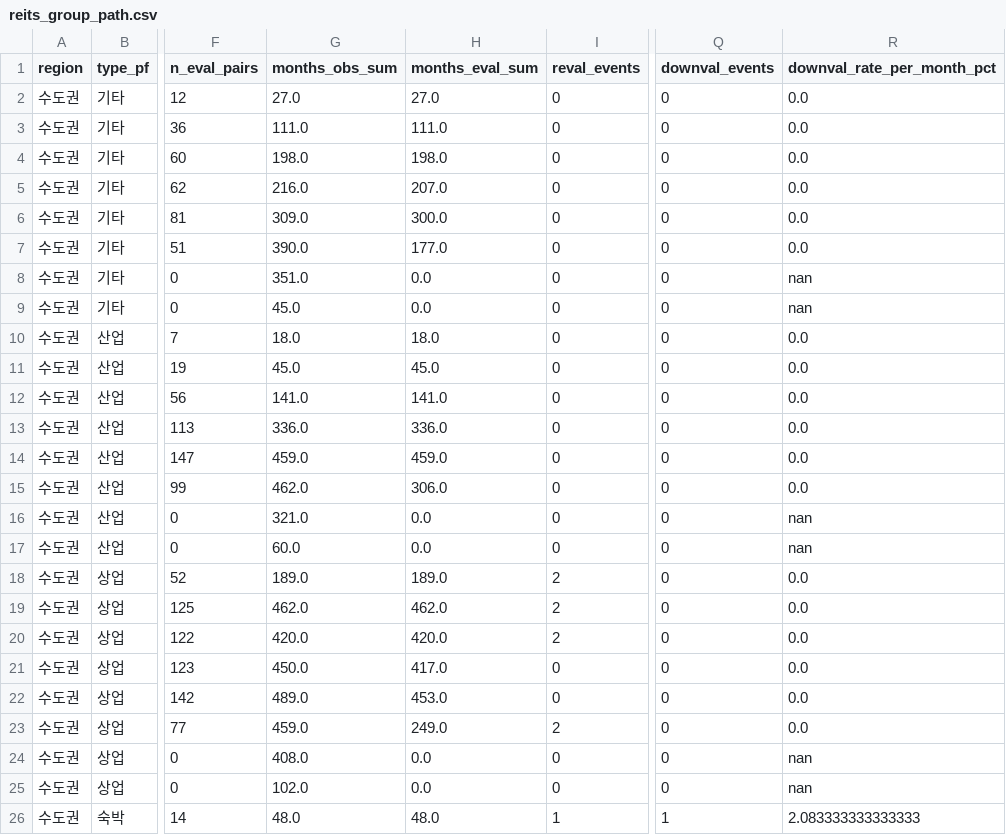
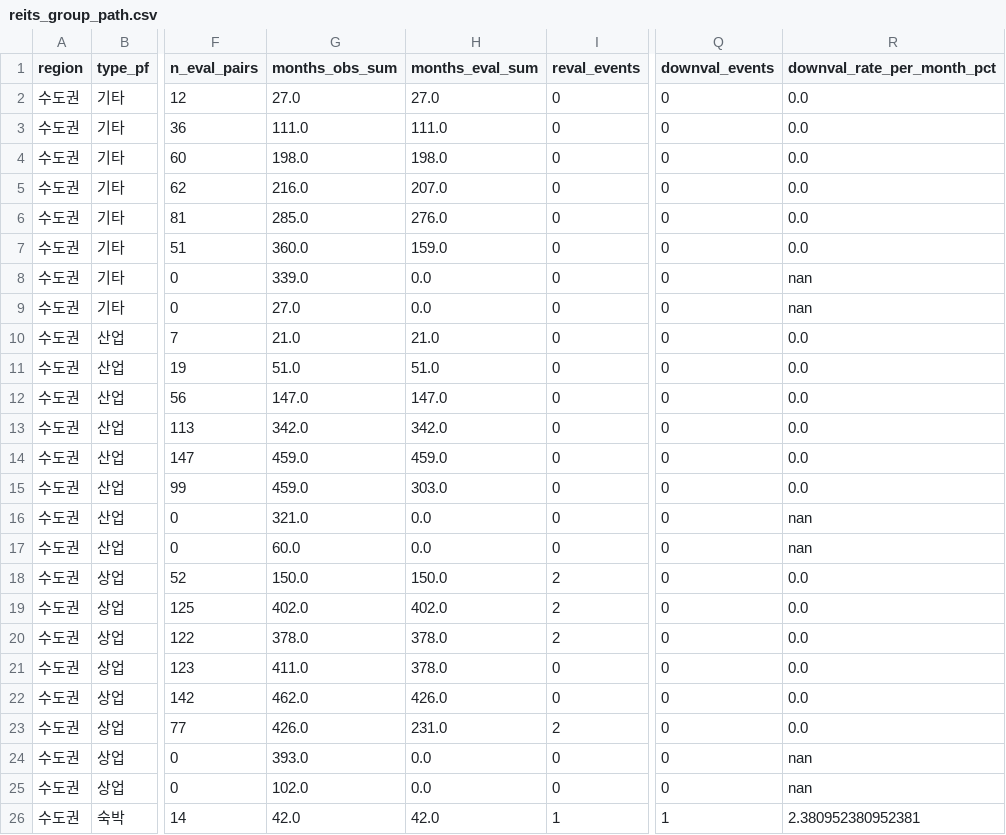
Before and after one commit to OntologyForCapital/pf-aftercare-dashboard, a CSV file: data/location/reits_group_path.csv, drawn as a sheet; only a part is shown, gaps mark what is left out; the diff covers the shown part only; the diff names each change by its address in the sheet, - before the commit and + after, or states it on an @@ line.

```diff
--- a/data/location/reits_group_path.csv
+++ b/data/location/reits_group_path.csv
-G6 (months_obs_sum): 309.0
+G6 (months_obs_sum): 285.0
-H6 (months_eval_sum): 300.0
+H6 (months_eval_sum): 276.0
-G7 (months_obs_sum): 390.0
+G7 (months_obs_sum): 360.0
-H7 (months_eval_sum): 177.0
+H7 (months_eval_sum): 159.0
-G8 (months_obs_sum): 351.0
+G8 (months_obs_sum): 339.0
-G9 (months_obs_sum): 45.0
+G9 (months_obs_sum): 27.0
-G10 (months_obs_sum): 18.0
+G10 (months_obs_sum): 21.0
-H10 (months_eval_sum): 18.0
+H10 (months_eval_sum): 21.0
-G11 (months_obs_sum): 45.0
+G11 (months_obs_sum): 51.0
-H11 (months_eval_sum): 45.0
+H11 (months_eval_sum): 51.0
-G12 (months_obs_sum): 141.0
+G12 (months_obs_sum): 147.0
-H12 (months_eval_sum): 141.0
+H12 (months_eval_sum): 147.0
-G13 (months_obs_sum): 336.0
+G13 (months_obs_sum): 342.0
-H13 (months_eval_sum): 336.0
+H13 (months_eval_sum): 342.0
-G15 (months_obs_sum): 462.0
+G15 (months_obs_sum): 459.0
-H15 (months_eval_sum): 306.0
+H15 (months_eval_sum): 303.0
-G18 (months_obs_sum): 189.0
+G18 (months_obs_sum): 150.0
-H18 (months_eval_sum): 189.0
+H18 (months_eval_sum): 150.0
-G19 (months_obs_sum): 462.0
+G19 (months_obs_sum): 402.0
-H19 (months_eval_sum): 462.0
+H19 (months_eval_sum): 402.0
-G20 (months_obs_sum): 420.0
+G20 (months_obs_sum): 378.0
-H20 (months_eval_sum): 420.0
+H20 (months_eval_sum): 378.0
-G21 (months_obs_sum): 450.0
+G21 (months_obs_sum): 411.0
-H21 (months_eval_sum): 417.0
+H21 (months_eval_sum): 378.0
-G22 (months_obs_sum): 489.0
+G22 (months_obs_sum): 462.0
-H22 (months_eval_sum): 453.0
+H22 (months_eval_sum): 426.0
-G23 (months_obs_sum): 459.0
+G23 (months_obs_sum): 426.0
-H23 (months_eval_sum): 249.0
+H23 (months_eval_sum): 231.0
-G24 (months_obs_sum): 408.0
+G24 (months_obs_sum): 393.0
-G26 (months_obs_sum): 48.0
+G26 (months_obs_sum): 42.0
-H26 (months_eval_sum): 48.0
+H26 (months_eval_sum): 42.0
-R26 (downval_rate_per_month_pct): 2.083333333333333
+R26 (downval_rate_per_month_pct): 2.380952380952381
```
Also changed, not shown: 34 edited cells elsewhere in this file, 2 other files.
